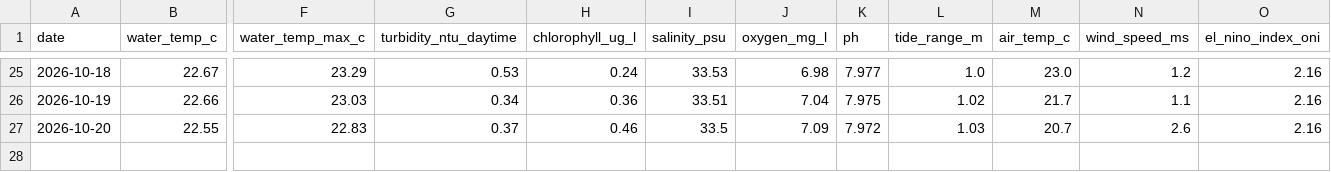
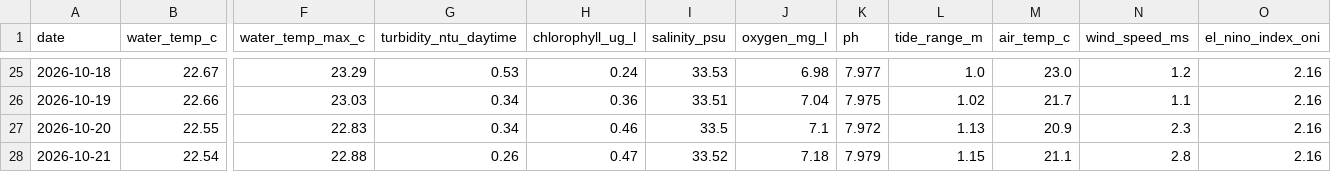
Before and after one commit to joshuafrommeyer-35/PierTracker, a CSV file: results/daily_conditions.csv, drawn as a sheet; only a part is shown, gaps mark what is left out; rows hold the shown columns only; the diff names each change by its address in the sheet, - before the commit and + after, or states it on an @@ line.

```diff
--- a/results/daily_conditions.csv
+++ b/results/daily_conditions.csv
-G27 (turbidity_ntu_daytime): 0.37
+G27 (turbidity_ntu_daytime): 0.34
-J27 (oxygen_mg_l): 7.09
+J27 (oxygen_mg_l): 7.1
-L27 (tide_range_m): 1.03
+L27 (tide_range_m): 1.13
-M27 (air_temp_c): 20.7
+M27 (air_temp_c): 20.9
-N27 (wind_speed_ms): 2.6
+N27 (wind_speed_ms): 2.3
+row 28: 2026-10-21 | 22.54 | 22.88 | 0.26 | 0.47 | 33.52 | 7.18 | 7.979 | 1.15 | 21.1 | 2.8 | 2.16
```
Also changed, not shown: results/daily_summary.csv, results/environment_hourly.csv, 5 other files.
